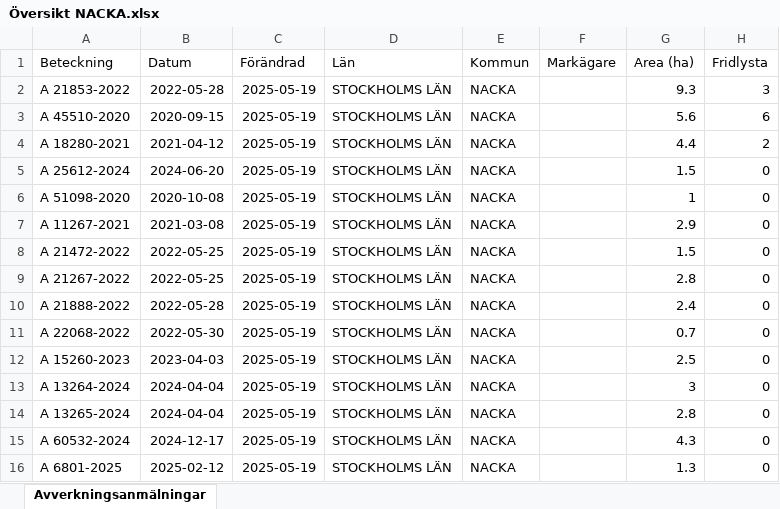
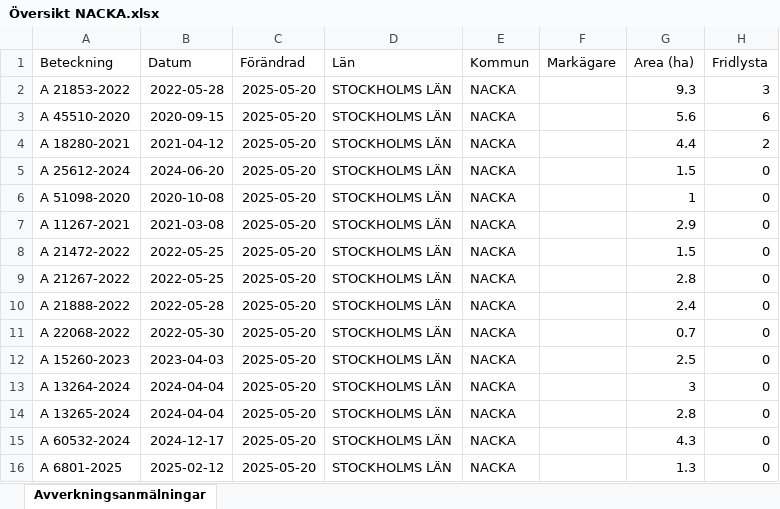
Before and after one commit to klasma/Logging_0182, an Excel workbook: Översikt NACKA.xlsx, sheet Avverkningsanmälningar, drawn as a sheet; only a part is shown; values as stored, in another font and other column widths than the file's, no borders; the diff names each change by its address in the sheet, - before the commit and + after, or states it on an @@ line.

```diff
--- a/Översikt NACKA.xlsx (sheet Avverkningsanmälningar)
+++ b/Översikt NACKA.xlsx (sheet Avverkningsanmälningar)
-C2:C16 (Förändrad): 2025-05-19
+C2:C16 (Förändrad): 2025-05-20
```
Also changed, not shown: artfynd/A 18280-2021 artfynd.xlsx, artfynd/A 21853-2022 artfynd.xlsx, 22 other files.
